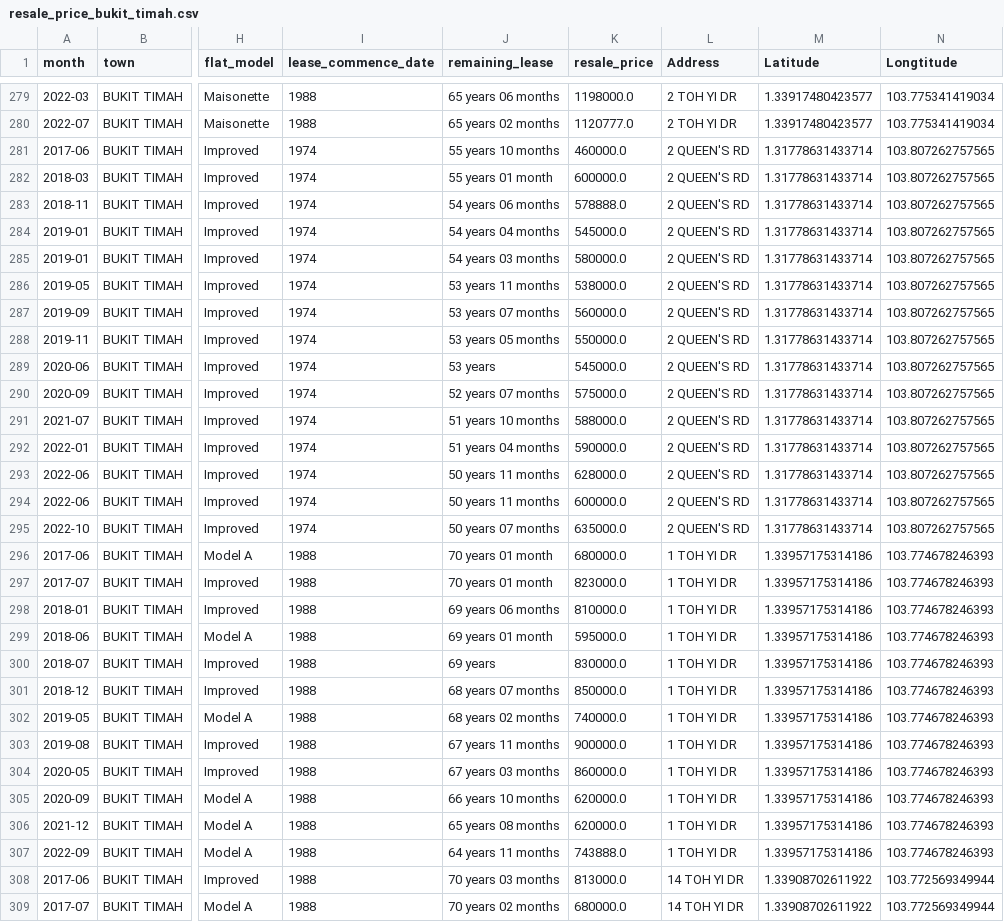
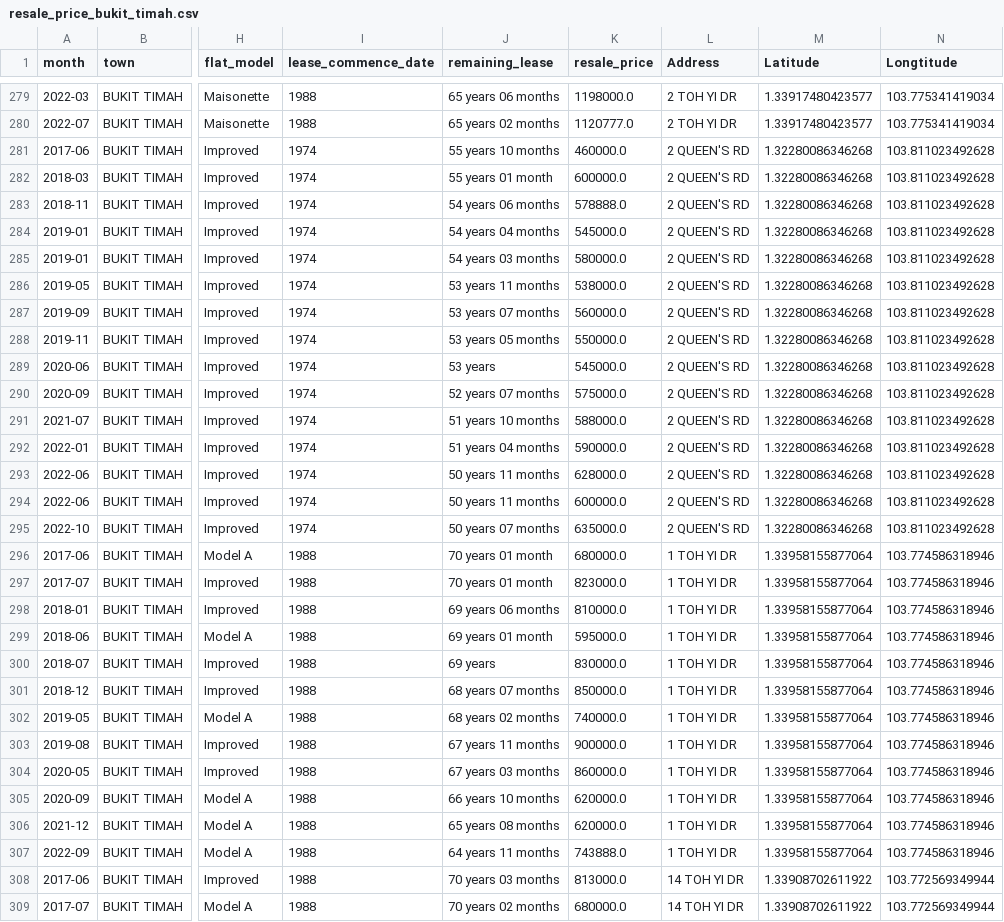
Before and after one commit to DrunkWiz/ADO-Assg-2, a CSV file: resale_price_bukit_timah.csv, drawn as a sheet; only a part is shown, gaps mark what is left out; the diff covers the shown part only; the diff names each change by its address in the sheet, - before the commit and + after, or states it on an @@ line.

```diff
--- a/resale_price_bukit_timah.csv
+++ b/resale_price_bukit_timah.csv
-M281:M295 (Latitude): 1.31778631433714
+M281:M295 (Latitude): 1.32280086346268
-N281:N295 (Longtitude): 103.807262757565
+N281:N295 (Longtitude): 103.811023492628
-M296:M307 (Latitude): 1.33957175314186
+M296:M307 (Latitude): 1.33958155877064
-N296:N307 (Longtitude): 103.774678246393
+N296:N307 (Longtitude): 103.774586318946
```
Also changed, not shown: 78 edited cells elsewhere in this file, resale_price_ang_mo_kio.csv, 3 other files.
